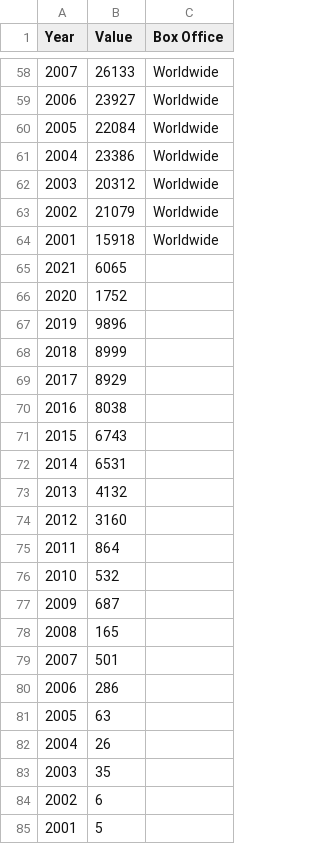
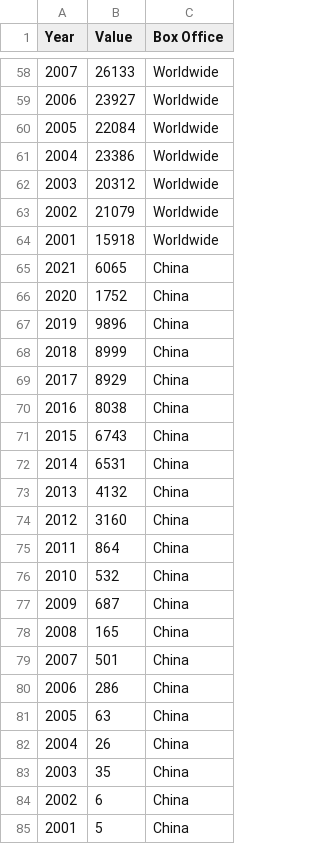
Before and after one commit to ReubenAcacia/ReubenAcacia.github.io, a CSV file: data_chart1.csv, drawn as a sheet; only a part is shown, gaps mark what is left out.

Commit message:
Update data_chart1.csv

```diff
--- a/data_chart1.csv
+++ b/data_chart1.csv
@@ -64,22 +64,22 @@ Year,Value,Box Office
 2001,15918,Worldwide
-2021,6065
-2020,1752
-2019,9896
-2018,8999
-2017,8929
-2016,8038
-2015,6743
-2014,6531
-2013,4132
-2012,3160
-2011,864
-2010,532
-2009,687
-2008,165
-2007,501
-2006,286
-2005,63
-2004,26
-2003,35
-2002,6
-2001,5
+2021,6065,China
+2020,1752,China
+2019,9896,China
+2018,8999,China
+2017,8929,China
+2016,8038,China
+2015,6743,China
+2014,6531,China
+2013,4132,China
+2012,3160,China
+2011,864,China
+2010,532,China
+2009,687,China
+2008,165,China
+2007,501,China
+2006,286,China
+2005,63,China
+2004,26,China
+2003,35,China
+2002,6,China
+2001,5,China
```
